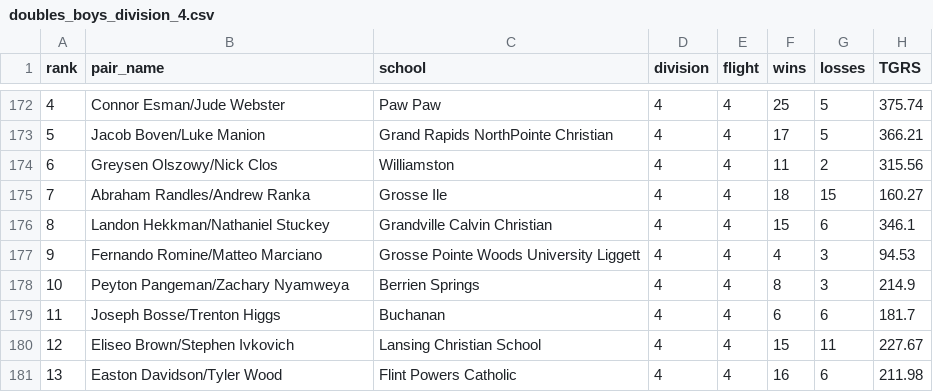
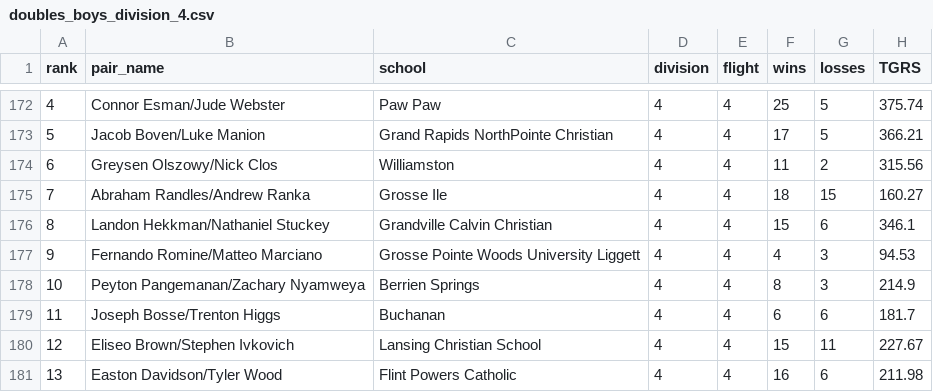
Before and after one commit to jojojoshshsh/MHSAA_tennis_seeder, a CSV file: docs/csv/doubles_boys_division_4.csv, drawn as a sheet; only a part is shown, gaps mark what is left out; the diff names each change by its address in the sheet, - before the commit and + after, or states it on an @@ line.

```diff
--- a/docs/csv/doubles_boys_division_4.csv
+++ b/docs/csv/doubles_boys_division_4.csv
-B178 (pair_name): Peyton Pangeman/Zachary Nyamweya
+B178 (pair_name): Peyton Pangemanan/Zachary Nyamweya
```
Also changed, not shown: docs/csv/predictions/bracket_doubles_boys_division_4_flight_4.csv, docs/csv/predictions/matches_doubles_boys_division_4_flight_4.csv, 12 other files.
